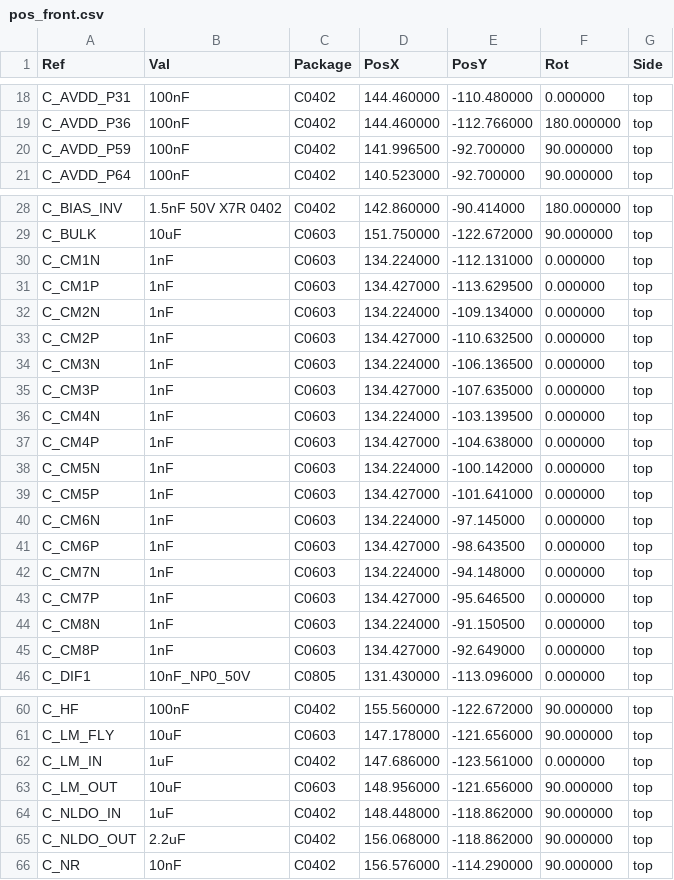
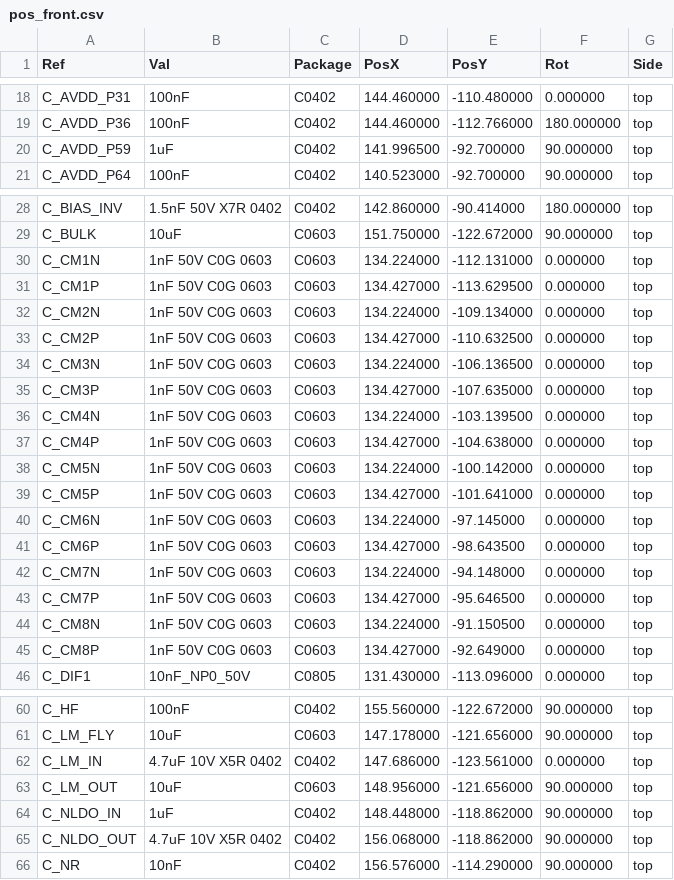
Before and after one commit to KL-Technologies/therapia-brain-canvas-kicad, a CSV file: logs/pos_front.csv, drawn as a sheet; only a part is shown, gaps mark what is left out.

```diff
--- a/logs/pos_front.csv
+++ b/logs/pos_front.csv
@@ -19,3 +19,3 @@ Ref,Val,Package,PosX,PosY,Rot,Side
 "C_AVDD_P36","100nF","C0402",144.460000,-112.766000,180.000000,top
-"C_AVDD_P59","100nF","C0402",141.996500,-92.700000,90.000000,top
+"C_AVDD_P59","1uF","C0402",141.996500,-92.700000,90.000000,top
 "C_AVDD_P64","100nF","C0402",140.523000,-92.700000,90.000000,top
@@ -29,18 +29,18 @@ Ref,Val,Package,PosX,PosY,Rot,Side
 "C_BULK","10uF","C0603",151.750000,-122.672000,90.000000,top
-"C_CM1N","1nF","C0603",134.224000,-112.131000,0.000000,top
-"C_CM1P","1nF","C0603",134.427000,-113.629500,0.000000,top
-"C_CM2N","1nF","C0603",134.224000,-109.134000,0.000000,top
-"C_CM2P","1nF","C0603",134.427000,-110.632500,0.000000,top
-"C_CM3N","1nF","C0603",134.224000,-106.136500,0.000000,top
-"C_CM3P","1nF","C0603",134.427000,-107.635000,0.000000,top
-"C_CM4N","1nF","C0603",134.224000,-103.139500,0.000000,top
-"C_CM4P","1nF","C0603",134.427000,-104.638000,0.000000,top
-"C_CM5N","1nF","C0603",134.224000,-100.142000,0.000000,top
-"C_CM5P","1nF","C0603",134.427000,-101.641000,0.000000,top
-"C_CM6N","1nF","C0603",134.224000,-97.145000,0.000000,top
-"C_CM6P","1nF","C0603",134.427000,-98.643500,0.000000,top
-"C_CM7N","1nF","C0603",134.224000,-94.148000,0.000000,top
-"C_CM7P","1nF","C0603",134.427000,-95.646500,0.000000,top
-"C_CM8N","1nF","C0603",134.224000,-91.150500,0.000000,top
-"C_CM8P","1nF","C0603",134.427000,-92.649000,0.000000,top
+"C_CM1N","1nF 50V C0G 0603","C0603",134.224000,-112.131000,0.000000,top
+"C_CM1P","1nF 50V C0G 0603","C0603",134.427000,-113.629500,0.000000,top
+"C_CM2N","1nF 50V C0G 0603","C0603",134.224000,-109.134000,0.000000,top
+"C_CM2P","1nF 50V C0G 0603","C0603",134.427000,-110.632500,0.000000,top
+"C_CM3N","1nF 50V C0G 0603","C0603",134.224000,-106.136500,0.000000,top
+"C_CM3P","1nF 50V C0G 0603","C0603",134.427000,-107.635000,0.000000,top
+"C_CM4N","1nF 50V C0G 0603","C0603",134.224000,-103.139500,0.000000,top
+"C_CM4P","1nF 50V C0G 0603","C0603",134.427000,-104.638000,0.000000,top
+"C_CM5N","1nF 50V C0G 0603","C0603",134.224000,-100.142000,0.000000,top
+"C_CM5P","1nF 50V C0G 0603","C0603",134.427000,-101.641000,0.000000,top
+"C_CM6N","1nF 50V C0G 0603","C0603",134.224000,-97.145000,0.000000,top
+"C_CM6P","1nF 50V C0G 0603","C0603",134.427000,-98.643500,0.000000,top
+"C_CM7N","1nF 50V C0G 0603","C0603",134.224000,-94.148000,0.000000,top
+"C_CM7P","1nF 50V C0G 0603","C0603",134.427000,-95.646500,0.000000,top
+"C_CM8N","1nF 50V C0G 0603","C0603",134.224000,-91.150500,0.000000,top
+"C_CM8P","1nF 50V C0G 0603","C0603",134.427000,-92.649000,0.000000,top
 "C_DIF1","10nF_NP0_50V","C0805",131.430000,-113.096000,0.000000,top
@@ -61,6 +61,6 @@ Ref,Val,Package,PosX,PosY,Rot,Side
 "C_LM_FLY","10uF","C0603",147.178000,-121.656000,90.000000,top
-"C_LM_IN","1uF","C0402",147.686000,-123.561000,0.000000,top
+"C_LM_IN","4.7uF 10V X5R 0402","C0402",147.686000,-123.561000,0.000000,top
 "C_LM_OUT","10uF","C0603",148.956000,-121.656000,90.000000,top
 "C_NLDO_IN","1uF","C0402",148.448000,-118.862000,90.000000,top
-"C_NLDO_OUT","2.2uF","C0402",156.068000,-118.862000,90.000000,top
+"C_NLDO_OUT","4.7uF 10V X5R 0402","C0402",156.068000,-118.862000,90.000000,top
 "C_NR","10nF","C0402",156.576000,-114.290000,90.000000,top
```
Also changed, not shown: data/parts_lcsc.csv, fab/BOM_JLCPCB.csv, 33 other files.
